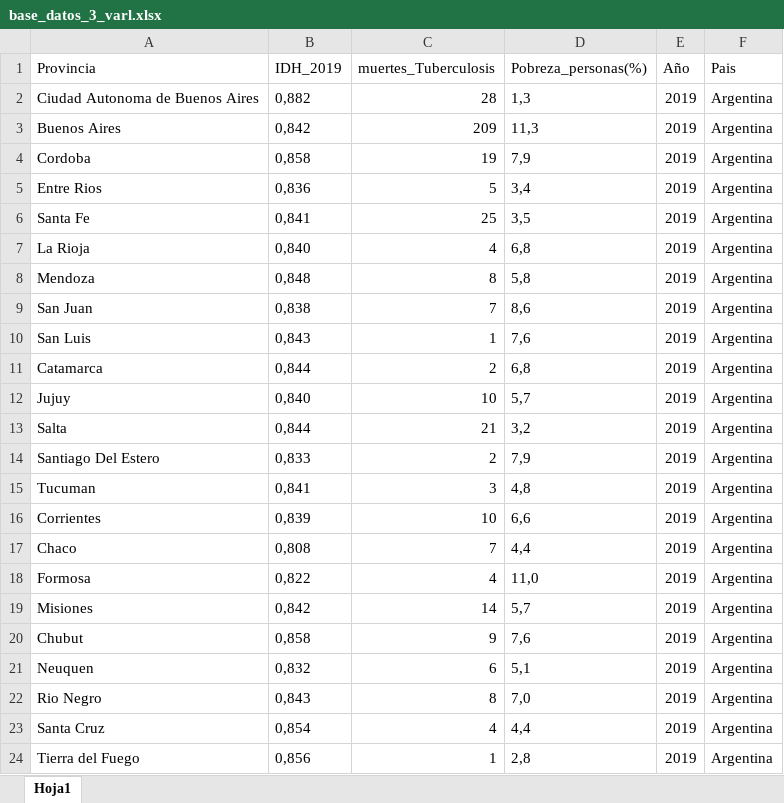
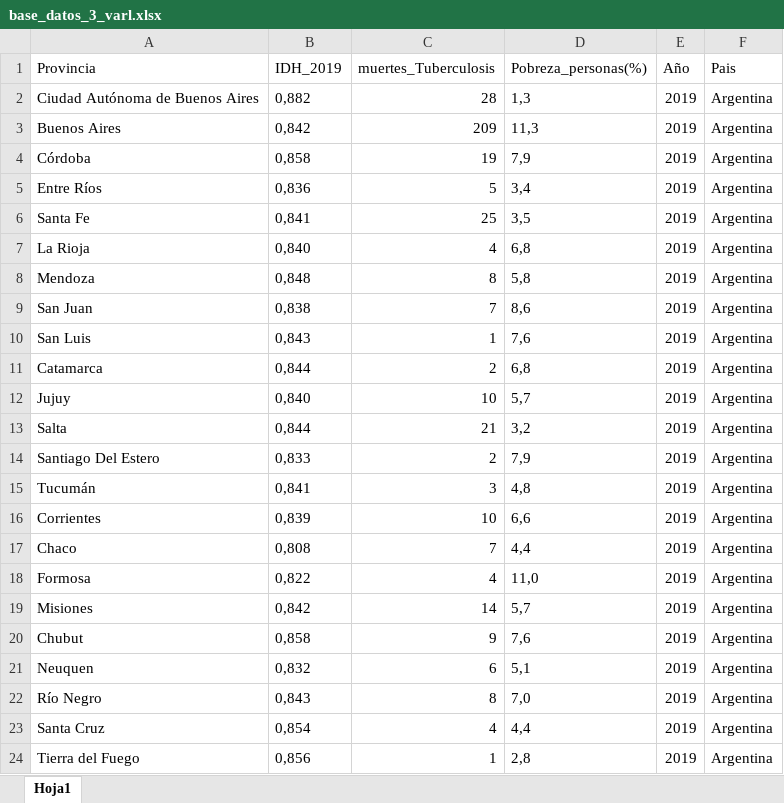
Before and after one commit to Romina300/TareaFinal_2, an Excel workbook: data/base_datos_3_varl.xlsx, sheet Hoja1, drawn as a sheet; values as stored, in another font and other column widths than the file's, no borders; the diff names each change by its address in the sheet, - before the commit and + after, or states it on an @@ line.

```diff
--- a/data/base_datos_3_varl.xlsx (sheet Hoja1)
+++ b/data/base_datos_3_varl.xlsx (sheet Hoja1)
-A2 (Provincia): Ciudad Autonoma de Buenos Aires
+A2 (Provincia): Ciudad Autónoma de Buenos Aires
-A4 (Provincia): Cordoba
+A4 (Provincia): Córdoba
-A5 (Provincia): Entre Rios
+A5 (Provincia): Entre Ríos
-A15 (Provincia): Tucuman
+A15 (Provincia): Tucumán
-A22 (Provincia): Rio Negro
+A22 (Provincia): Río Negro
```
Also changed, not shown: 1 other file.
